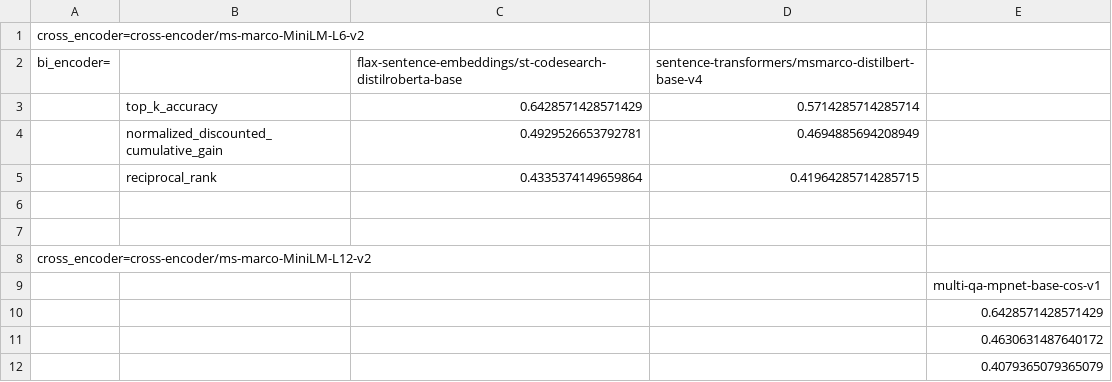
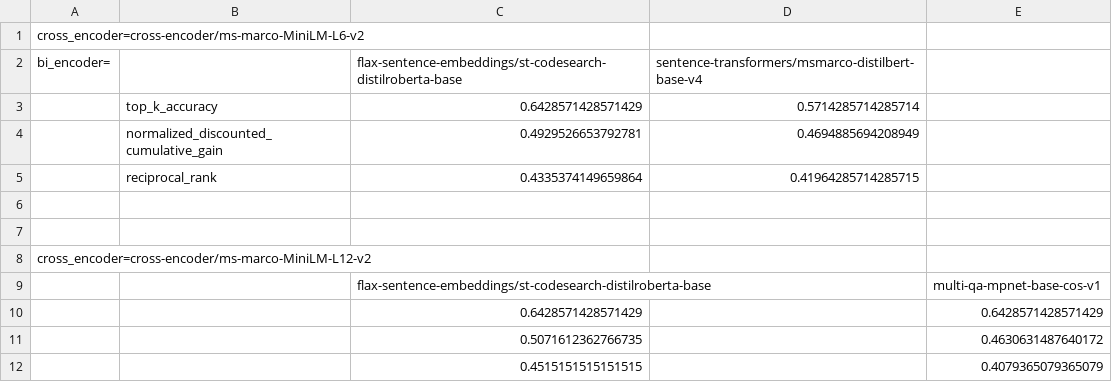
Before and after one commit to FabianK-Dev/IsaSearch, a CSV file: benchmark/model_comparison.csv, drawn as a sheet.

Commit message:
Best search quality so far (INCREASE): bi_encoder, cross_encoder = load_models('flax-sentence-embeddings/st-codesearch-distilroberta-base', 'cross-encoder/ms-marco-MiniLM-L12-v2')

```diff
--- a/benchmark/model_comparison.csv
+++ b/benchmark/model_comparison.csv
@@ -8,5 +8,5 @@ bi_encoder=, ,flax-sentence-embeddings/st-codesearch-distilroberta-base,sentence
 cross_encoder=cross-encoder/ms-marco-MiniLM-L12-v2,,,,
-,,,,multi-qa-mpnet-base-cos-v1
-,,,,0.6428571428571429
-,,,,0.4630631487640172
-,,,,0.4079365079365079
+,,flax-sentence-embeddings/st-codesearch-distilroberta-base,,multi-qa-mpnet-base-cos-v1
+,,0.6428571428571429,,0.6428571428571429
+,,0.5071612362766735,,0.4630631487640172
+,,0.4515151515151515,,0.4079365079365079
```
Also changed, not shown: 2 other files.
